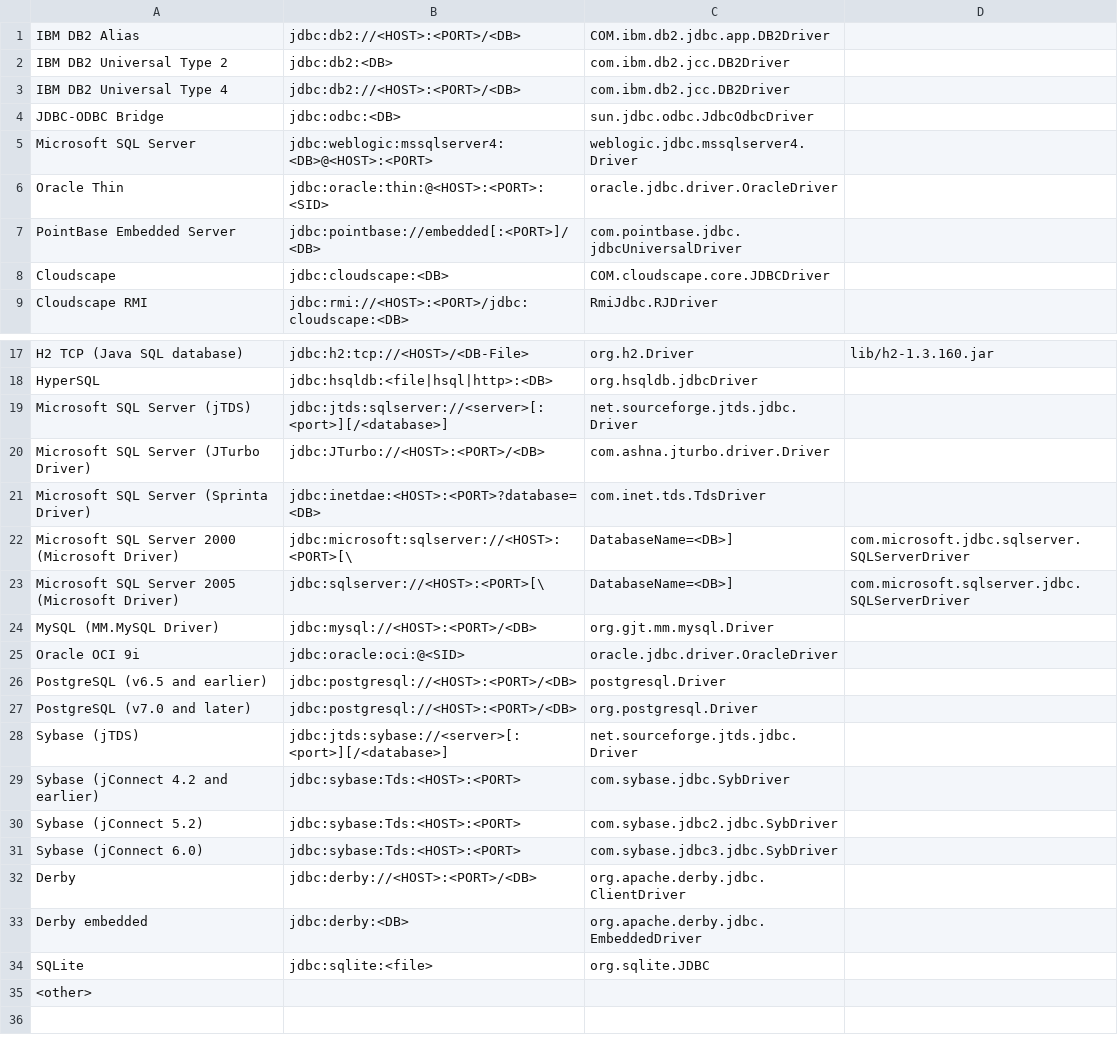
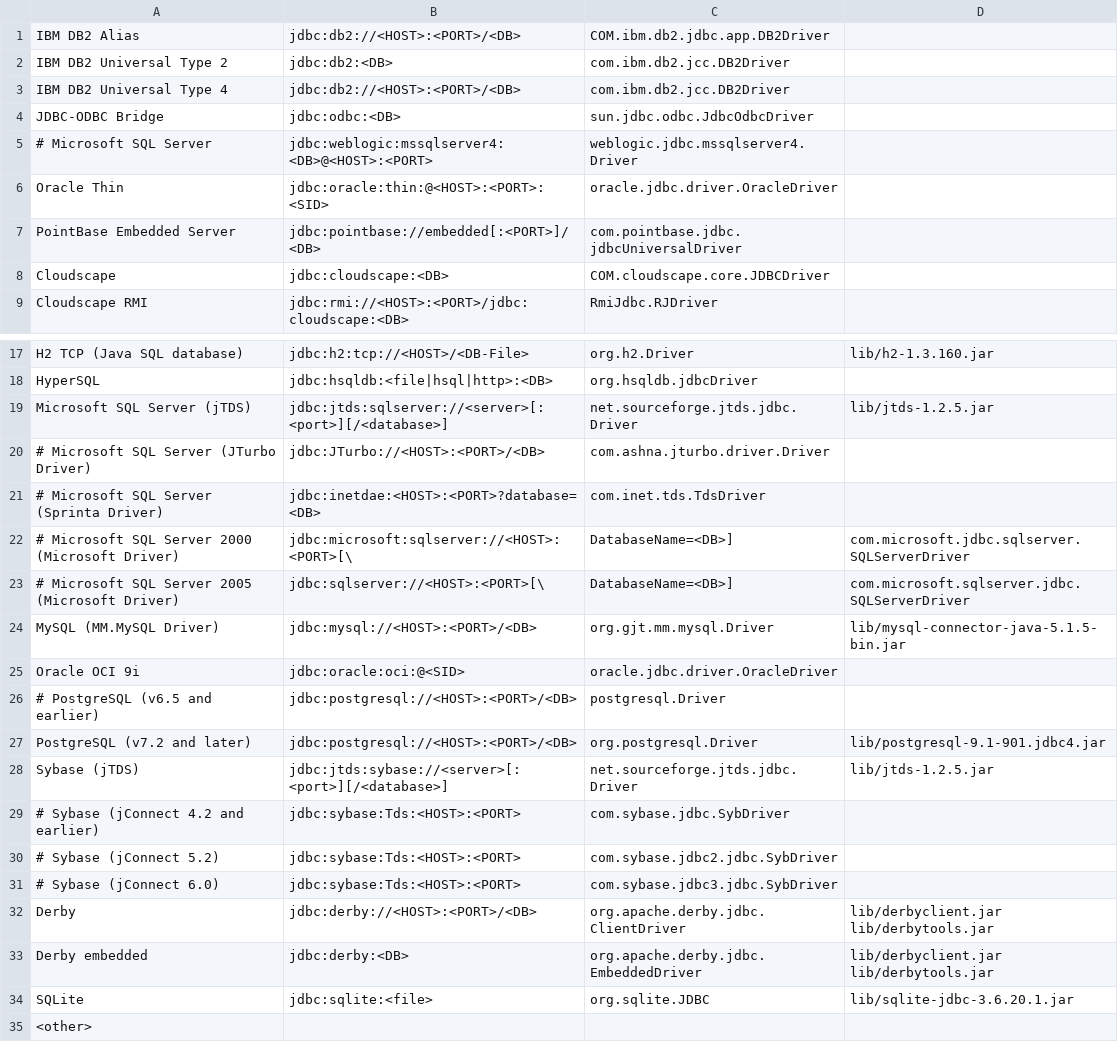
Before and after one commit to P15/jailer, a CSV file: driverlist.csv, drawn as a sheet; only a part is shown, gaps mark what is left out.

Commit message:
added jdbc drivers

```diff
--- a/driverlist.csv
+++ b/driverlist.csv
@@ -4,3 +4,3 @@ IBM DB2 Universal Type 4;jdbc:db2://<HOST>:<PORT>/<DB>;com.ibm.db2.jcc.DB2Driver
 JDBC-ODBC Bridge;jdbc:odbc:<DB>;sun.jdbc.odbc.JdbcOdbcDriver
-Microsoft SQL Server;jdbc:weblogic:mssqlserver4:<DB>@<HOST>:<PORT>;weblogic.jdbc.mssqlserver4.Driver
+# Microsoft SQL Server;jdbc:weblogic:mssqlserver4:<DB>@<HOST>:<PORT>;weblogic.jdbc.mssqlserver4.Driver
 Oracle Thin;jdbc:oracle:thin:@<HOST>:<PORT>:<SID>;oracle.jdbc.driver.OracleDriver
@@ -18,18 +18,18 @@ H2 TCP (Java SQL database);jdbc:h2:tcp://<HOST>/<DB-File>;org.h2.Driver;lib/h2-1
 HyperSQL;jdbc:hsqldb:<file|hsql|http>:<DB>;org.hsqldb.jdbcDriver
-Microsoft SQL Server (jTDS);jdbc:jtds:sqlserver://<server>[:<port>][/<database>];net.sourceforge.jtds.jdbc.Driver
-Microsoft SQL Server (JTurbo Driver);jdbc:JTurbo://<HOST>:<PORT>/<DB>;com.ashna.jturbo.driver.Driver
-Microsoft SQL Server (Sprinta Driver);jdbc:inetdae:<HOST>:<PORT>?database=<DB>;com.inet.tds.TdsDriver
-Microsoft SQL Server 2000 (Microsoft Driver);jdbc:microsoft:sqlserver://<HOST>:<PORT>[\;DatabaseName=<DB>];com.microsoft.jdbc.sqlserver.SQLServerDriver
-Microsoft SQL Server 2005 (Microsoft Driver);jdbc:sqlserver://<HOST>:<PORT>[\;DatabaseName=<DB>];com.microsoft.sqlserver.jdbc.SQLServerDriver
-MySQL (MM.MySQL Driver);jdbc:mysql://<HOST>:<PORT>/<DB>;org.gjt.mm.mysql.Driver
+Microsoft SQL Server (jTDS);jdbc:jtds:sqlserver://<server>[:<port>][/<database>];net.sourceforge.jtds.jdbc.Driver;lib/jtds-1.2.5.jar
+# Microsoft SQL Server (JTurbo Driver);jdbc:JTurbo://<HOST>:<PORT>/<DB>;com.ashna.jturbo.driver.Driver
+# Microsoft SQL Server (Sprinta Driver);jdbc:inetdae:<HOST>:<PORT>?database=<DB>;com.inet.tds.TdsDriver
+# Microsoft SQL Server 2000 (Microsoft Driver);jdbc:microsoft:sqlserver://<HOST>:<PORT>[\;DatabaseName=<DB>];com.microsoft.jdbc.sqlserver.SQLServerDriver
+# Microsoft SQL Server 2005 (Microsoft Driver);jdbc:sqlserver://<HOST>:<PORT>[\;DatabaseName=<DB>];com.microsoft.sqlserver.jdbc.SQLServerDriver
+MySQL (MM.MySQL Driver);jdbc:mysql://<HOST>:<PORT>/<DB>;org.gjt.mm.mysql.Driver;lib/mysql-connector-java-5.1.5-bin.jar
 Oracle OCI 9i;jdbc:oracle:oci:@<SID>;oracle.jdbc.driver.OracleDriver
-PostgreSQL (v6.5 and earlier);jdbc:postgresql://<HOST>:<PORT>/<DB>;postgresql.Driver
-PostgreSQL (v7.0 and later);jdbc:postgresql://<HOST>:<PORT>/<DB>;org.postgresql.Driver
-Sybase (jTDS);jdbc:jtds:sybase://<server>[:<port>][/<database>];net.sourceforge.jtds.jdbc.Driver
-Sybase (jConnect 4.2 and earlier);jdbc:sybase:Tds:<HOST>:<PORT>;com.sybase.jdbc.SybDriver
-Sybase (jConnect 5.2);jdbc:sybase:Tds:<HOST>:<PORT>;com.sybase.jdbc2.jdbc.SybDriver
-Sybase (jConnect 6.0);jdbc:sybase:Tds:<HOST>:<PORT>;com.sybase.jdbc3.jdbc.SybDriver
-Derby;jdbc:derby://<HOST>:<PORT>/<DB>;org.apache.derby.jdbc.ClientDriver
-Derby embedded;jdbc:derby:<DB>;org.apache.derby.jdbc.EmbeddedDriver
-SQLite;jdbc:sqlite:<file>;org.sqlite.JDBC
+# PostgreSQL (v6.5 and earlier);jdbc:postgresql://<HOST>:<PORT>/<DB>;postgresql.Driver
+PostgreSQL (v7.2 and later);jdbc:postgresql://<HOST>:<PORT>/<DB>;org.postgresql.Driver;lib/postgresql-9.1-901.jdbc4.jar
+Sybase (jTDS);jdbc:jtds:sybase://<server>[:<port>][/<database>];net.sourceforge.jtds.jdbc.Driver;lib/jtds-1.2.5.jar
+# Sybase (jConnect 4.2 and earlier);jdbc:sybase:Tds:<HOST>:<PORT>;com.sybase.jdbc.SybDriver
+# Sybase (jConnect 5.2);jdbc:sybase:Tds:<HOST>:<PORT>;com.sybase.jdbc2.jdbc.SybDriver
+# Sybase (jConnect 6.0);jdbc:sybase:Tds:<HOST>:<PORT>;com.sybase.jdbc3.jdbc.SybDriver
+Derby;jdbc:derby://<HOST>:<PORT>/<DB>;org.apache.derby.jdbc.ClientDriver;lib/derbyclient.jar lib/derbytools.jar
+Derby embedded;jdbc:derby:<DB>;org.apache.derby.jdbc.EmbeddedDriver;lib/derbyclient.jar lib/derbytools.jar
+SQLite;jdbc:sqlite:<file>;org.sqlite.JDBC;lib/sqlite-jdbc-3.6.20.1.jar
 <other>;
```
Also changed, not shown: 8 other files.
